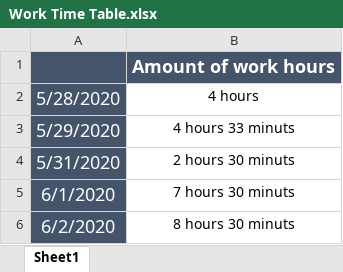
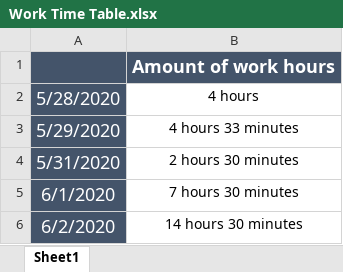
Before and after one commit to Moonshine42tech/Tic-Tac-Toe, an Excel workbook: Documentation/Work Time Table.xlsx, sheet Sheet1, drawn as a sheet; values as stored, in another font and other column widths than the file's, no borders; the diff names each change by its address in the sheet, - before the commit and + after, or states it on an @@ line.

```diff
--- a/Documentation/Work Time Table.xlsx (sheet Sheet1)
+++ b/Documentation/Work Time Table.xlsx (sheet Sheet1)
-B3: 4 hours 33 minuts
+B3: 4 hours 33 minutes
-B4: 2 hours 30 minuts
+B4: 2 hours 30 minutes
-B5: 7 hours 30 minuts
+B5: 7 hours 30 minutes
-B6: 8 hours 30 minuts
+B6: 14 hours 30 minutes
```
Also changed, not shown: 1 other file.
